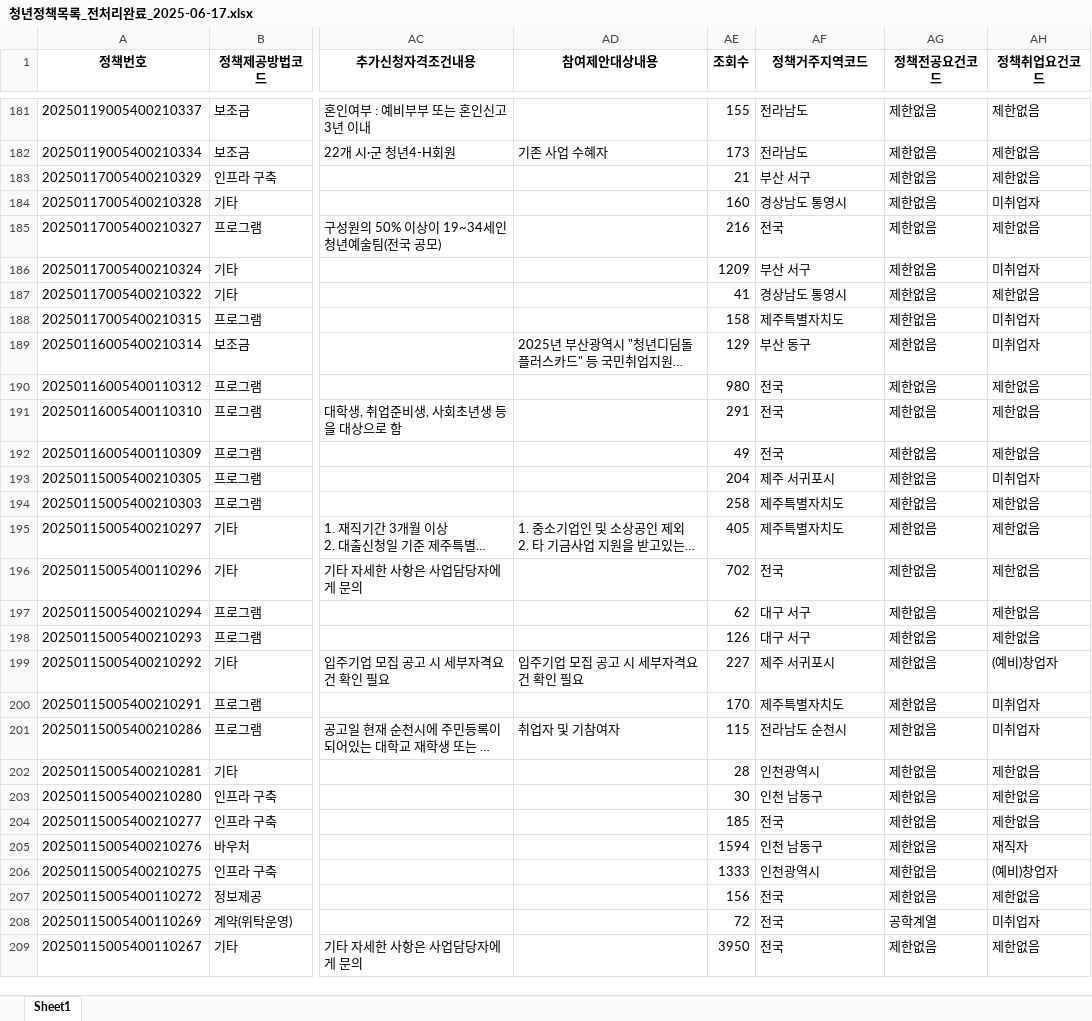
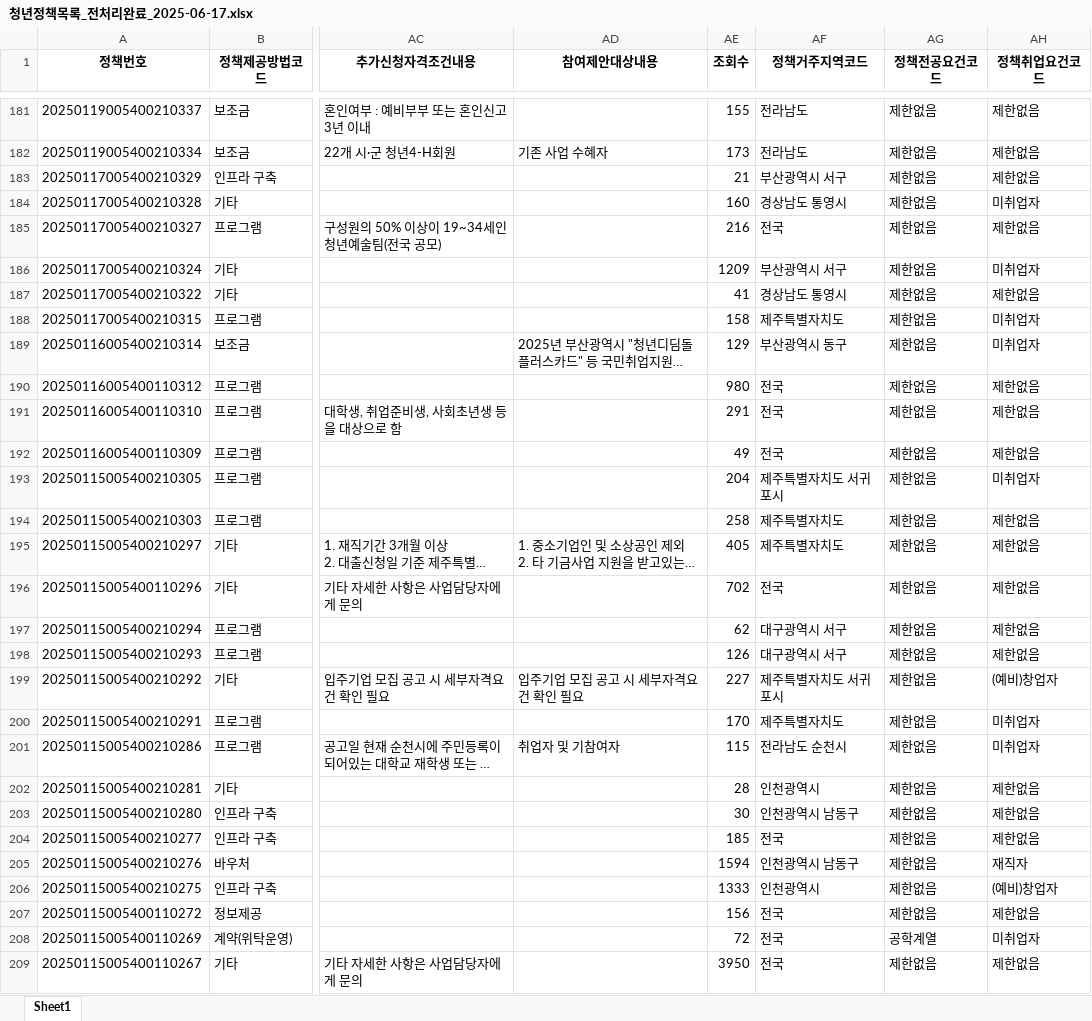
Before and after one commit to 2seo0eo/SKN10-FINAL-5Team, an Excel workbook: data/청년정책목록_전처리완료_2025-06-17.xlsx, sheet Sheet1, drawn as a sheet; only a part is shown, gaps mark what is left out; long unchanged cells end in …; values as stored, in another font and other column widths than the file's, no borders; the diff covers the shown part only; the diff names each change by its address in the sheet, - before the commit and + after, or states it on an @@ line.

```diff
--- a/data/청년정책목록_전처리완료_2025-06-17.xlsx (sheet Sheet1)
+++ b/data/청년정책목록_전처리완료_2025-06-17.xlsx (sheet Sheet1)
-AF183 (정책거주지역코드): 부산 서구
+AF183 (정책거주지역코드): 부산광역시 서구
-AF186 (정책거주지역코드): 부산 서구
+AF186 (정책거주지역코드): 부산광역시 서구
-AF189 (정책거주지역코드): 부산 동구
+AF189 (정책거주지역코드): 부산광역시 동구
-AF193 (정책거주지역코드): 제주 서귀포시
+AF193 (정책거주지역코드): 제주특별자치도 서귀포시
-AF197:AF198 (정책거주지역코드): 대구 서구
+AF197:AF198 (정책거주지역코드): 대구광역시 서구
-AF199 (정책거주지역코드): 제주 서귀포시
+AF199 (정책거주지역코드): 제주특별자치도 서귀포시
-AF203 (정책거주지역코드): 인천 남동구
+AF203 (정책거주지역코드): 인천광역시 남동구
-AF205 (정책거주지역코드): 인천 남동구
+AF205 (정책거주지역코드): 인천광역시 남동구
```
Also changed, not shown: 30 edited cells elsewhere in this sheet, 2 other files.
